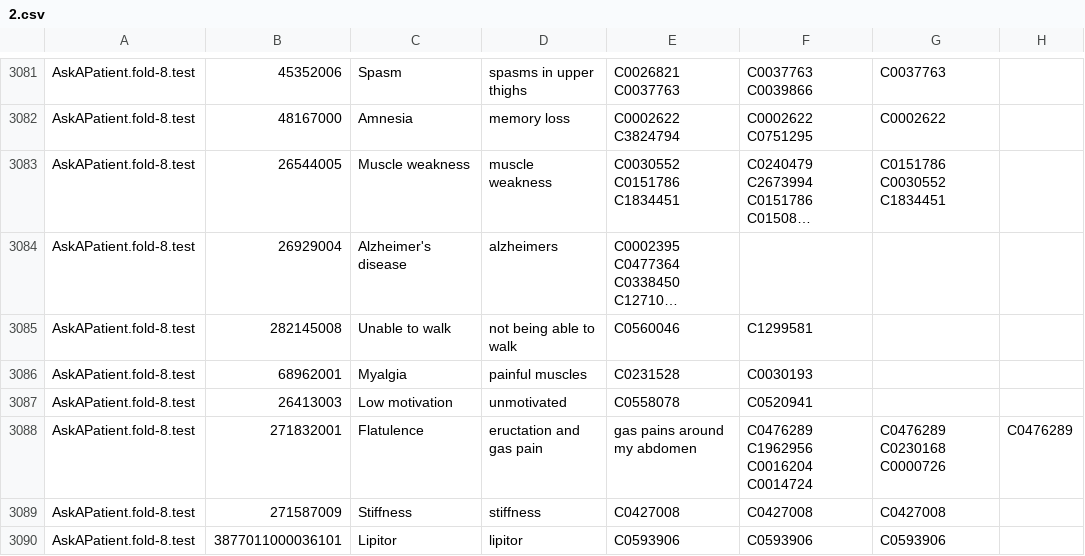
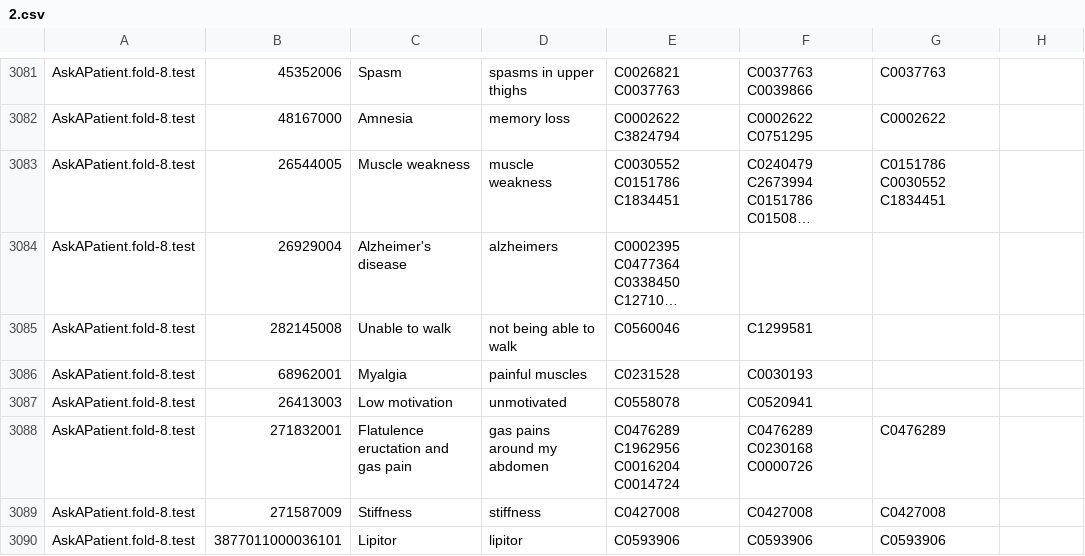
Before and after one commit to Gilyazova-Enzhe/CSV_, a CSV file: 2.csv, drawn as a sheet; only a part is shown, gaps mark what is left out; long unchanged cells end in ….

Commit message:
Update 2.csv

```diff
--- a/2.csv
+++ b/2.csv
@@ -3087,3 +3087,3 @@ AskAPatient.fold-8.test,68962001,Myalgia,painful muscles,C0231528,C0030193,
 AskAPatient.fold-8.test,26413003,Low motivation,unmotivated,C0558078,C0520941,
-AskAPatient.fold-8.test,271832001,Flatulence, eructation and gas pain,gas pains around my abdomen,C0476289 C1962956 C0016204 C0014724,C0476289 C0230168 C0000726,C0476289
+AskAPatient.fold-8.test,271832001,Flatulence eructation and gas pain,gas pains around my abdomen,C0476289 C1962956 C0016204 C0014724,C0476289 C0230168 C0000726,C0476289
 AskAPatient.fold-8.test,271587009,Stiffness,stiffness,C0427008,C0427008,C0427008
```
